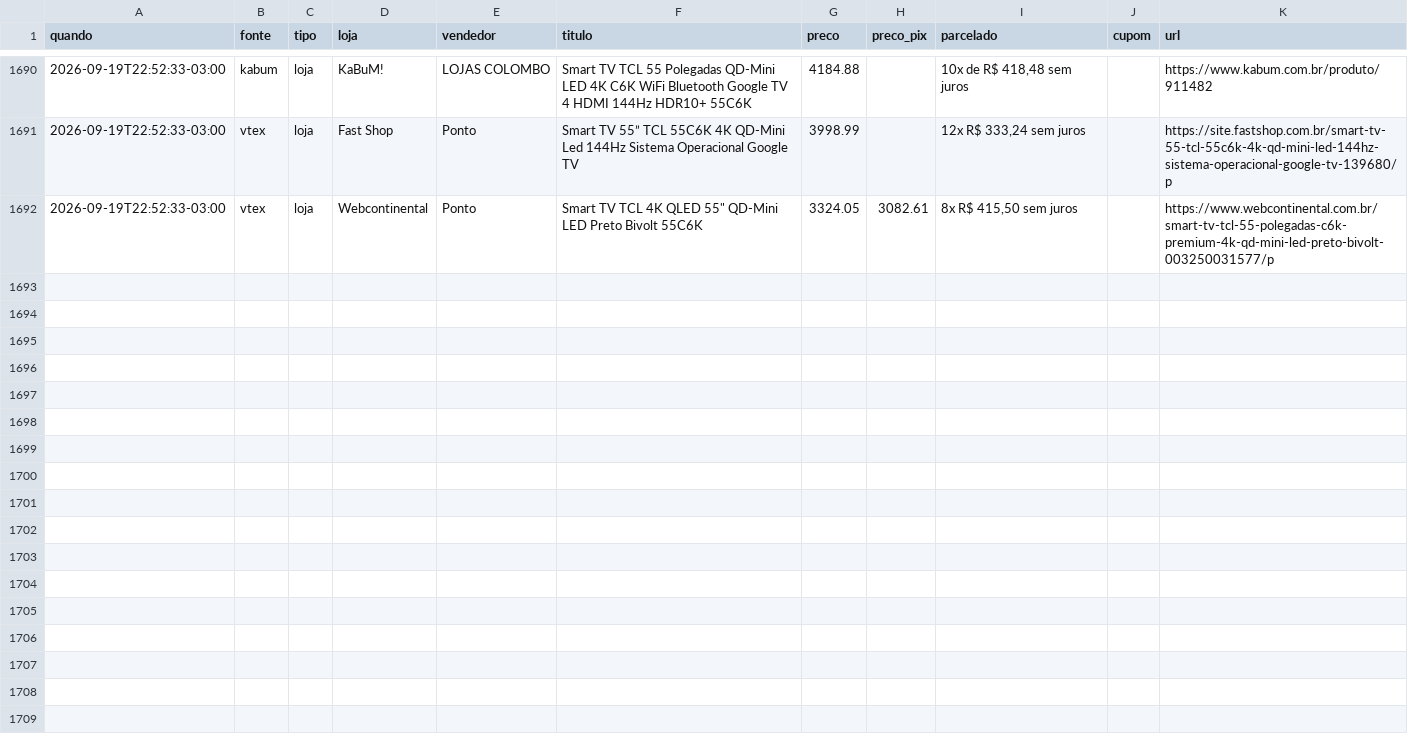
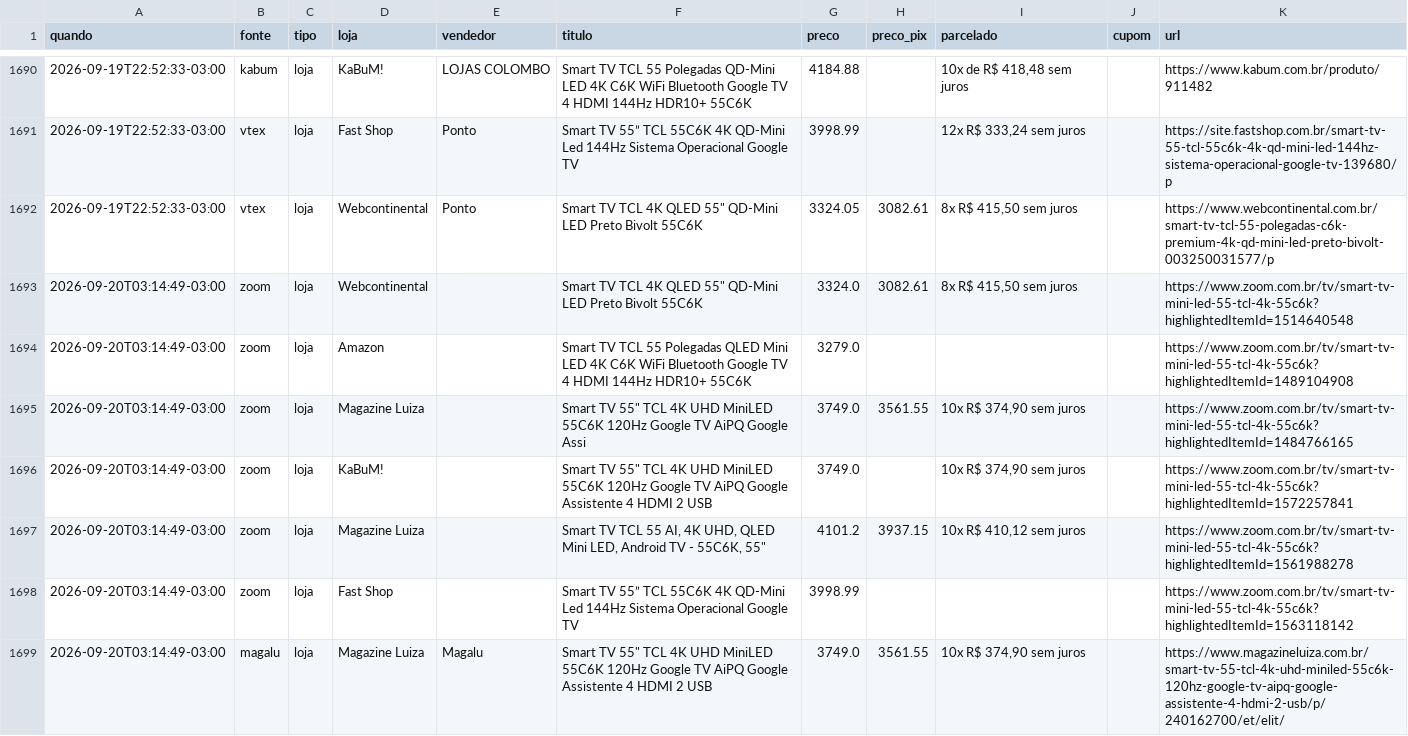
Before and after one commit to luisdfcalazans-dot/tcl-55c6k-monitor, a CSV file: docs/data/historico_cloud.csv, drawn as a sheet; only a part is shown, gaps mark what is left out; the diff covers the shown part only; the diff names each change by its address in the sheet, - before the commit and + after, or states it on an @@ line.

Commit message:
coleta cloud 2026-09-20 06:14

```diff
--- a/docs/data/historico_cloud.csv
+++ b/docs/data/historico_cloud.csv
+row 1693: 2026-09-20T03:14:49-03:00 | zoom | loja | Webcontinental |  | Smart TV TCL 4K QLED 55" QD-Mini LED Preto Bivolt 55C6K | 3324.0 | 3082.61 | 8x R$ 415,50 sem juros |  | https://www.zoom.com.br/tv/smart-tv-mini-led-55-tcl-4k-55c6k?highlightedItemId=1514640548
+row 1694: 2026-09-20T03:14:49-03:00 | zoom | loja | Amazon |  | Smart TV TCL 55 Polegadas QLED Mini LED 4K C6K WiFi Bluetooth Google TV 4 HDMI 144Hz HDR10+ 55C6K | 3279.0 |  |  |  | https://www.zoom.com.br/tv/smart-tv-mini-led-55-tcl-4k-55c6k?highlightedItemId=1489104908
+row 1695: 2026-09-20T03:14:49-03:00 | zoom | loja | Magazine Luiza |  | Smart TV 55" TCL 4K UHD MiniLED 55C6K 120Hz Google TV AiPQ Google Assi | 3749.0 | 3561.55 | 10x R$ 374,90 sem juros |  | https://www.zoom.com.br/tv/smart-tv-mini-led-55-tcl-4k-55c6k?highlightedItemId=1484766165
+row 1696: 2026-09-20T03:14:49-03:00 | zoom | loja | KaBuM! |  | Smart TV 55" TCL 4K UHD MiniLED 55C6K 120Hz Google TV AiPQ Google Assistente 4 HDMI 2 USB | 3749.0 |  | 10x R$ 374,90 sem juros |  | https://www.zoom.com.br/tv/smart-tv-mini-led-55-tcl-4k-55c6k?highlightedItemId=1572257841
+row 1697: 2026-09-20T03:14:49-03:00 | zoom | loja | Magazine Luiza |  | Smart TV TCL 55 AI, 4K UHD, QLED Mini LED, Android TV - 55C6K, 55" | 4101.2 | 3937.15 | 10x R$ 410,12 sem juros |  | https://www.zoom.com.br/tv/smart-tv-mini-led-55-tcl-4k-55c6k?highlightedItemId=1561988278
+row 1698: 2026-09-20T03:14:49-03:00 | zoom | loja | Fast Shop |  | Smart TV 55” TCL 55C6K 4K QD-Mini Led 144Hz Sistema Operacional Google TV | 3998.99 |  |  |  | https://www.zoom.com.br/tv/smart-tv-mini-led-55-tcl-4k-55c6k?highlightedItemId=1563118142
+row 1699: 2026-09-20T03:14:49-03:00 | magalu | loja | Magazine Luiza | Magalu | Smart TV 55" TCL 4K UHD MiniLED 55C6K 120Hz Google TV AiPQ Google Assistente 4 HDMI 2 USB | 3749.0 | 3561.55 | 10x R$ 374,90 sem juros |  | https://www.magazineluiza.com.br/smart-tv-55-tcl-4k-uhd-miniled-55c6k-120hz-google-tv-aipq-google-assistente-4-hdmi-2-usb/p/240162700/et/elit/
```
Also changed, not shown: 6 added rows elsewhere in this file, 2 other files.
